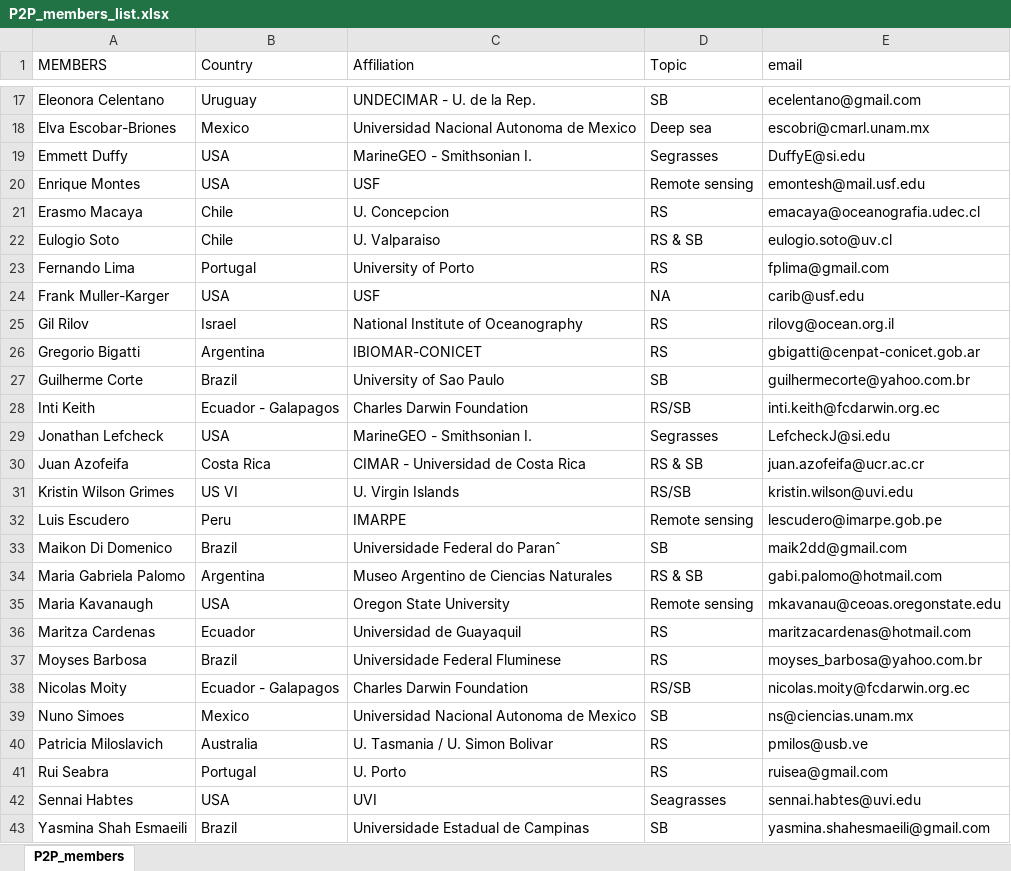
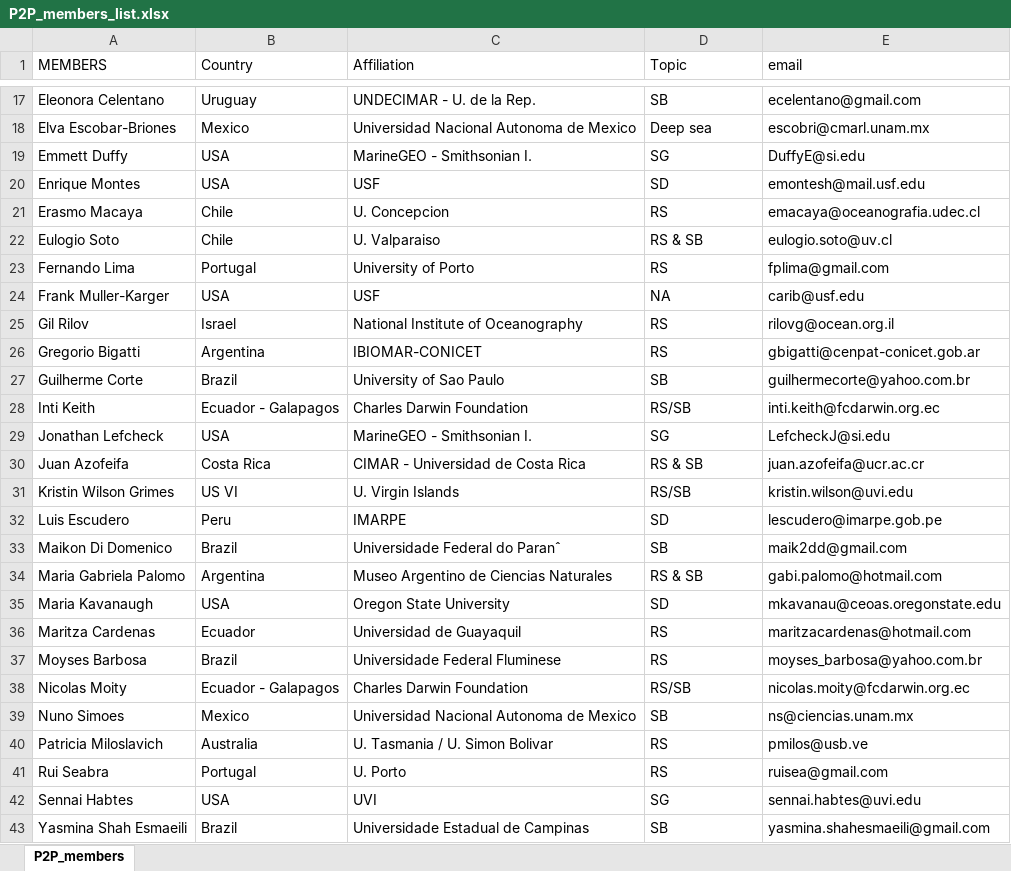
Before and after one commit to marinebon/p2p, an Excel workbook: data/P2P_members_list.xlsx, sheet P2P_members, drawn as a sheet; only a part is shown, gaps mark what is left out; values as stored, in another font and other column widths than the file's, no borders; the diff names each change by its address in the sheet, - before the commit and + after, or states it on an @@ line.

```diff
--- a/data/P2P_members_list.xlsx (sheet P2P_members)
+++ b/data/P2P_members_list.xlsx (sheet P2P_members)
-D19 (Topic): Segrasses
+D19 (Topic): SG
-D20 (Topic): Remote sensing
+D20 (Topic): SD
-D29 (Topic): Segrasses
+D29 (Topic): SG
-D32 (Topic): Remote sensing
+D32 (Topic): SD
-D35 (Topic): Remote sensing
+D35 (Topic): SD
-D42 (Topic): Seagrasses
+D42 (Topic): SG
```
Also changed, not shown: 2 other files.
